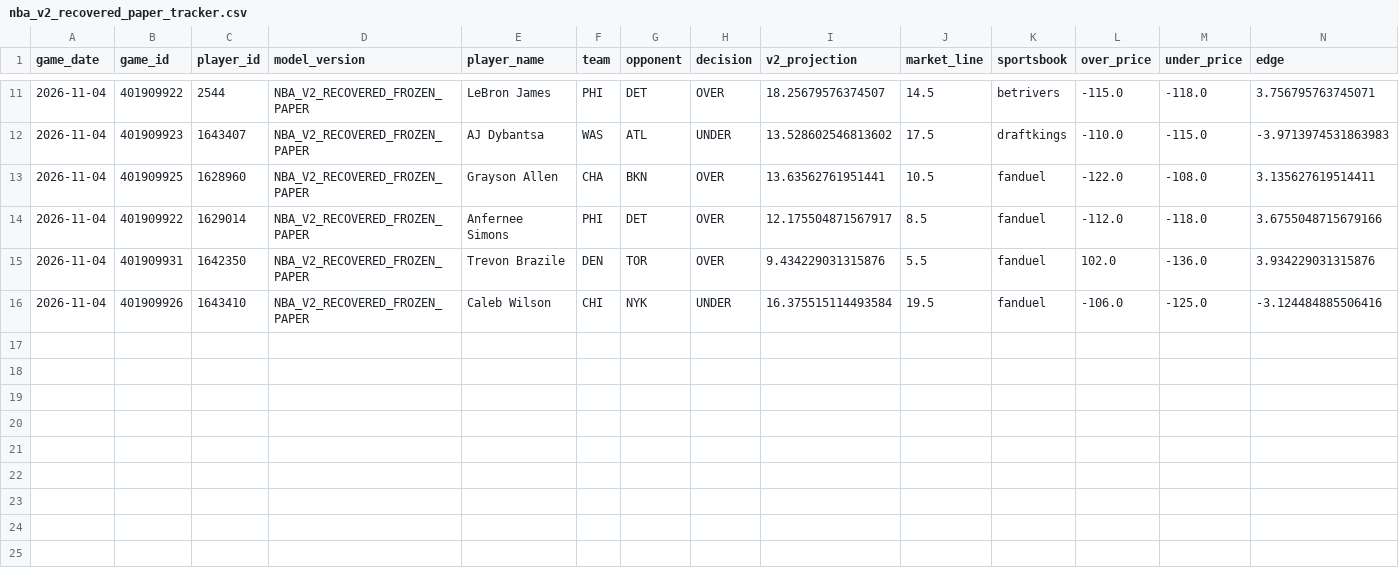
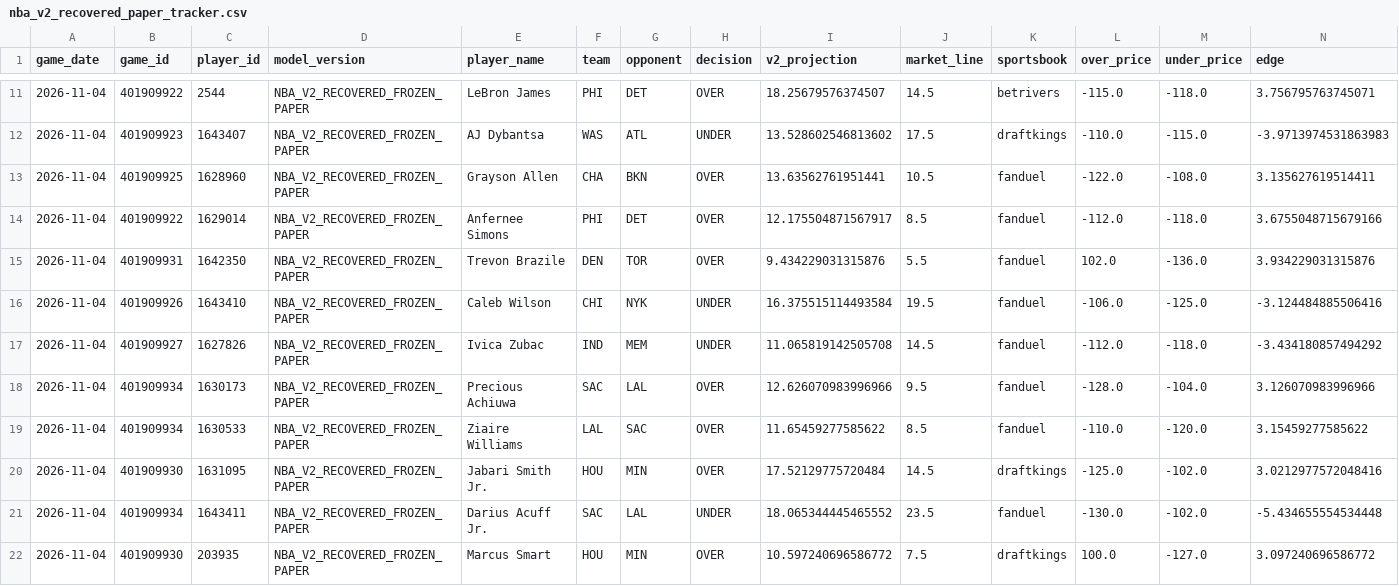
Before and after one commit to easymoneyschulz/sports-betting-command-center, a CSV file: public_data/nba_v2_recovered_paper_tracker.csv, drawn as a sheet; only a part is shown, gaps mark what is left out; rows hold the shown columns only; the diff names each change by its address in the sheet, - before the commit and + after, or states it on an @@ line.

```diff
--- a/public_data/nba_v2_recovered_paper_tracker.csv
+++ b/public_data/nba_v2_recovered_paper_tracker.csv
+row 17: 2026-11-04 | 401909927 | 1627826 | NBA_V2_RECOVERED_FROZEN_PAPER | Ivica Zubac | IND | MEM | UNDER | 11.065819142505708 | 14.5 | fanduel | -112.0 | -118.0 | -3.434180857494292
+row 18: 2026-11-04 | 401909934 | 1630173 | NBA_V2_RECOVERED_FROZEN_PAPER | Precious Achiuwa | SAC | LAL | OVER | 12.626070983996966 | 9.5 | fanduel | -128.0 | -104.0 | 3.126070983996966
+row 19: 2026-11-04 | 401909934 | 1630533 | NBA_V2_RECOVERED_FROZEN_PAPER | Ziaire Williams | LAL | SAC | OVER | 11.65459277585622 | 8.5 | fanduel | -110.0 | -120.0 | 3.15459277585622
+row 20: 2026-11-04 | 401909930 | 1631095 | NBA_V2_RECOVERED_FROZEN_PAPER | Jabari Smith Jr. | HOU | MIN | OVER | 17.52129775720484 | 14.5 | draftkings | -125.0 | -102.0 | 3.0212977572048416
+row 21: 2026-11-04 | 401909934 | 1643411 | NBA_V2_RECOVERED_FROZEN_PAPER | Darius Acuff Jr. | SAC | LAL | UNDER | 18.065344445465552 | 23.5 | fanduel | -130.0 | -102.0 | -5.434655554534448
+row 22: 2026-11-04 | 401909930 | 203935 | NBA_V2_RECOVERED_FROZEN_PAPER | Marcus Smart | HOU | MIN | OVER | 10.597240696586772 | 7.5 | draftkings | 100.0 | -127.0 | 3.097240696586772
```
Also changed, not shown: public_data/nba_v2_recovered_paper_predictions.csv, public_data/nba_v2_recovered_prop_comparison.csv, 1 other file.
